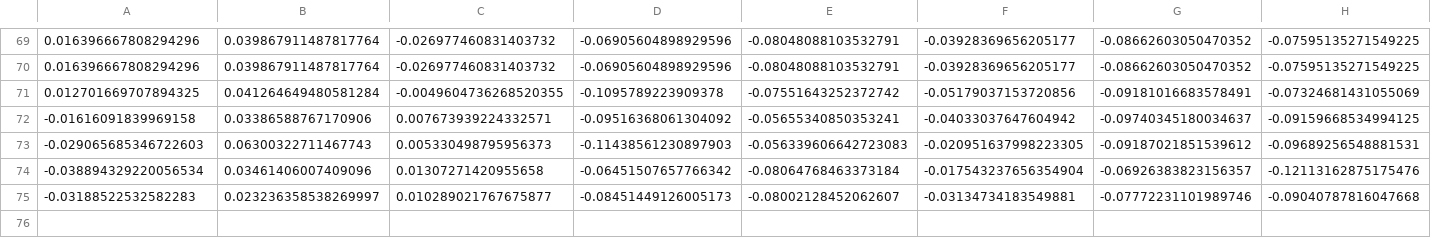
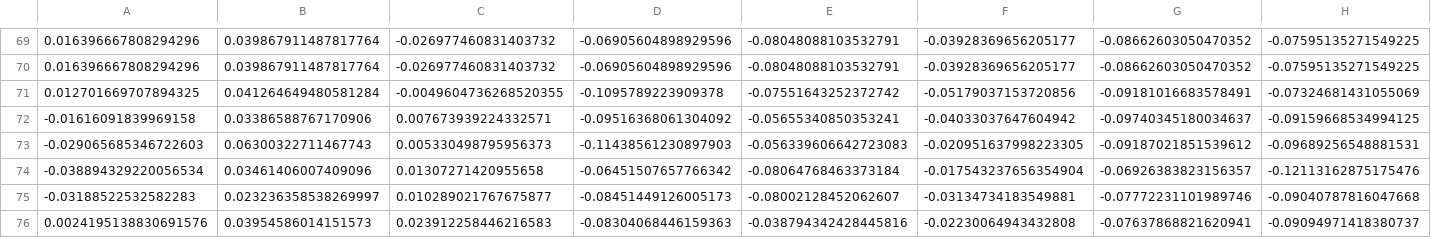
Before and after one commit to shade1105/Final_Capston_Forward, a CSV file: students/91514672_김수운/captured_feature_data.csv, drawn as a sheet; only a part is shown, gaps mark what is left out; rows hold the shown columns only; the diff names each change by its address in the sheet, - before the commit and + after, or states it on an @@ line.

```diff
--- a/students/91514672_김수운/captured_feature_data.csv
+++ b/students/91514672_김수운/captured_feature_data.csv
+row 76: 0.0024195138830691576 | 0.03954586014151573 | 0.023912258446216583 | -0.08304068446159363 | -0.038794342428445816 | -0.02230064943432808 | -0.07637868821620941 | -0.09094971418380737
```
Also changed, not shown: 10 other files.
